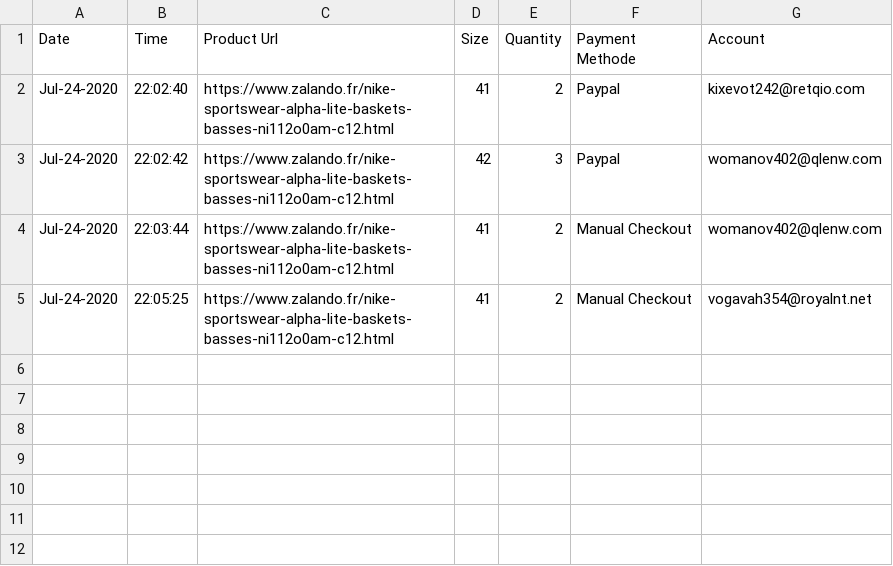
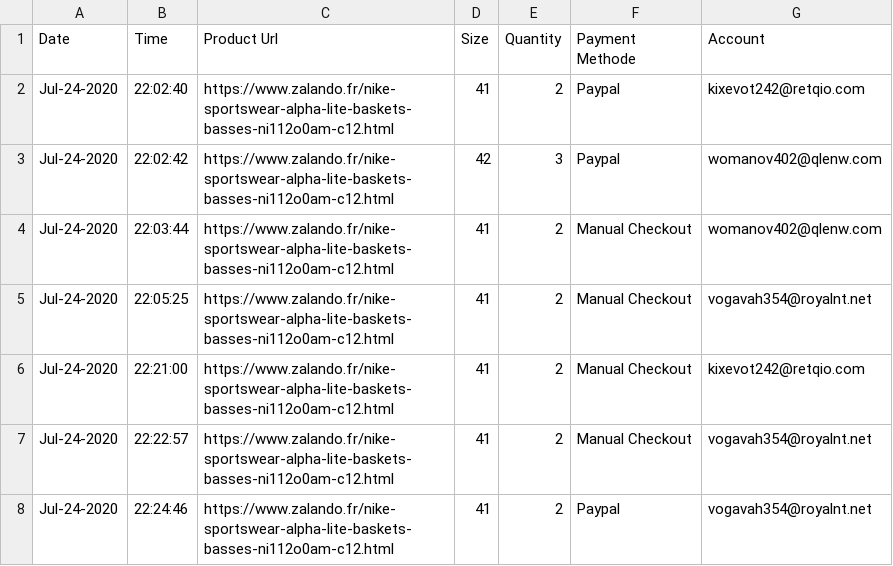
Before and after one commit to AlexisBal/Projet_Bot, a CSV file: Data/Tasks/Task_History.csv, drawn as a sheet; the diff names each change by its address in the sheet, - before the commit and + after, or states it on an @@ line.

```diff
--- a/Data/Tasks/Task_History.csv
+++ b/Data/Tasks/Task_History.csv
+row 6: Jul-24-2020 | 22:21:00 | https://www.zalando.fr/nike-sportswear-alpha-lite-baskets-basses-ni112o0am-c12.html | 41 | 2 | Manual Checkout | kixevot242@retqio.com
+row 7: Jul-24-2020 | 22:22:57 | https://www.zalando.fr/nike-sportswear-alpha-lite-baskets-basses-ni112o0am-c12.html | 41 | 2 | Manual Checkout | vogavah354@royalnt.net
+row 8: Jul-24-2020 | 22:24:46 | https://www.zalando.fr/nike-sportswear-alpha-lite-baskets-basses-ni112o0am-c12.html | 41 | 2 | Paypal | vogavah354@royalnt.net
```
Also changed, not shown: 2 other files.
